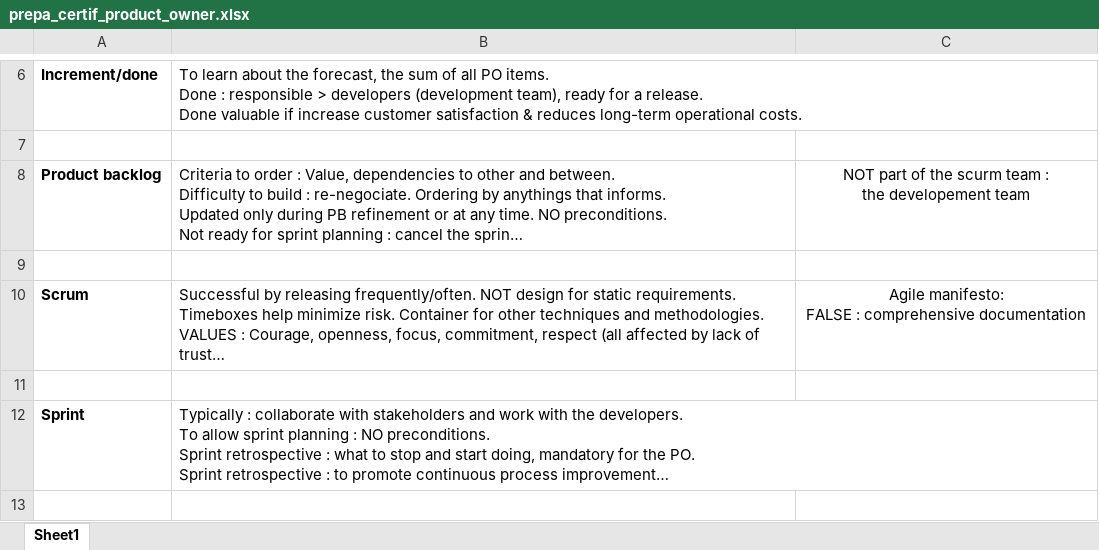
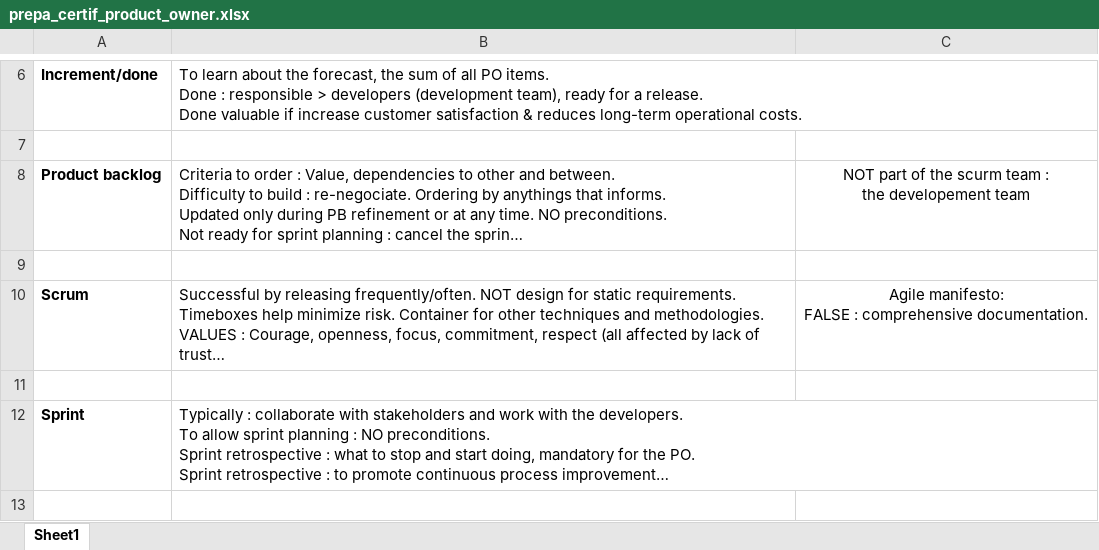
Before and after one commit to gitstream007/prepa_certif_product_owner, an Excel workbook: prepa_certif_product_owner.xlsx, sheet Sheet1, drawn as a sheet; only a part is shown, gaps mark what is left out; long unchanged cells end in …; values as stored, in another font and other column widths than the file's, no borders; the diff names each change by its address in the sheet, - before the commit and + after, or states it on an @@ line.

```diff
--- a/prepa_certif_product_owner.xlsx (sheet Sheet1)
+++ b/prepa_certif_product_owner.xlsx (sheet Sheet1)
-C10: …: comprehensive documentation
+C10: …: comprehensive documentation.
```
Also changed, not shown: 1 other file.
